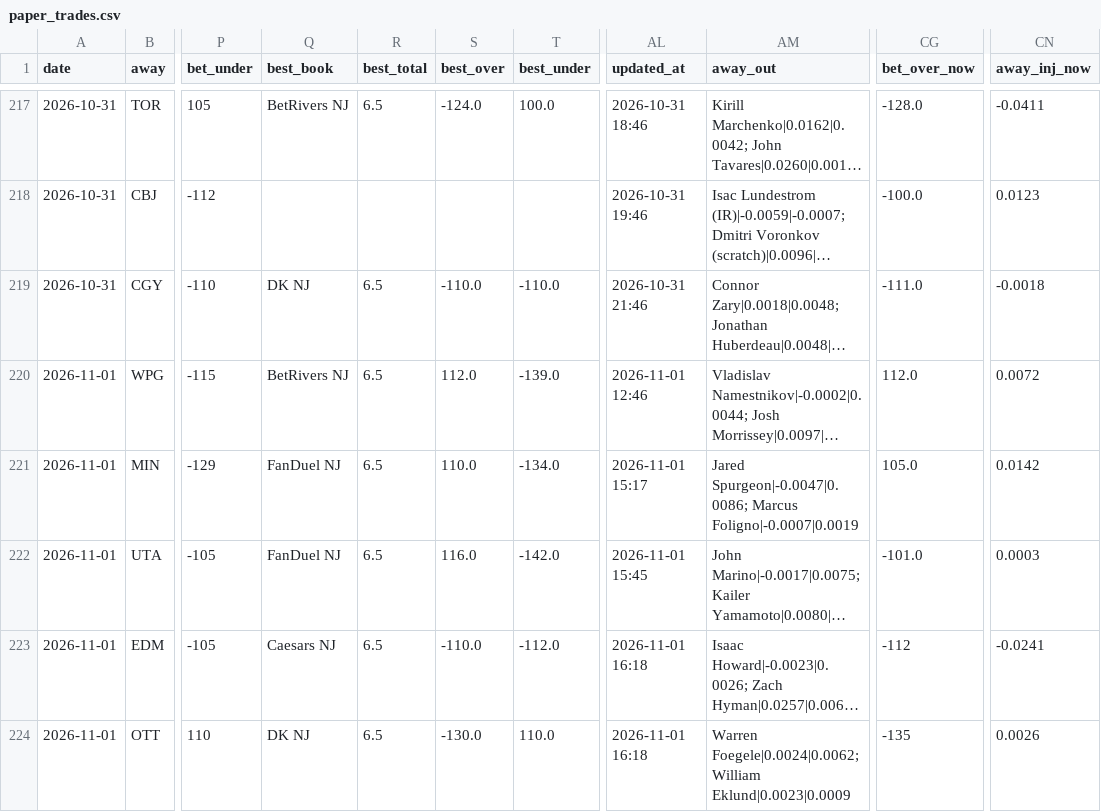
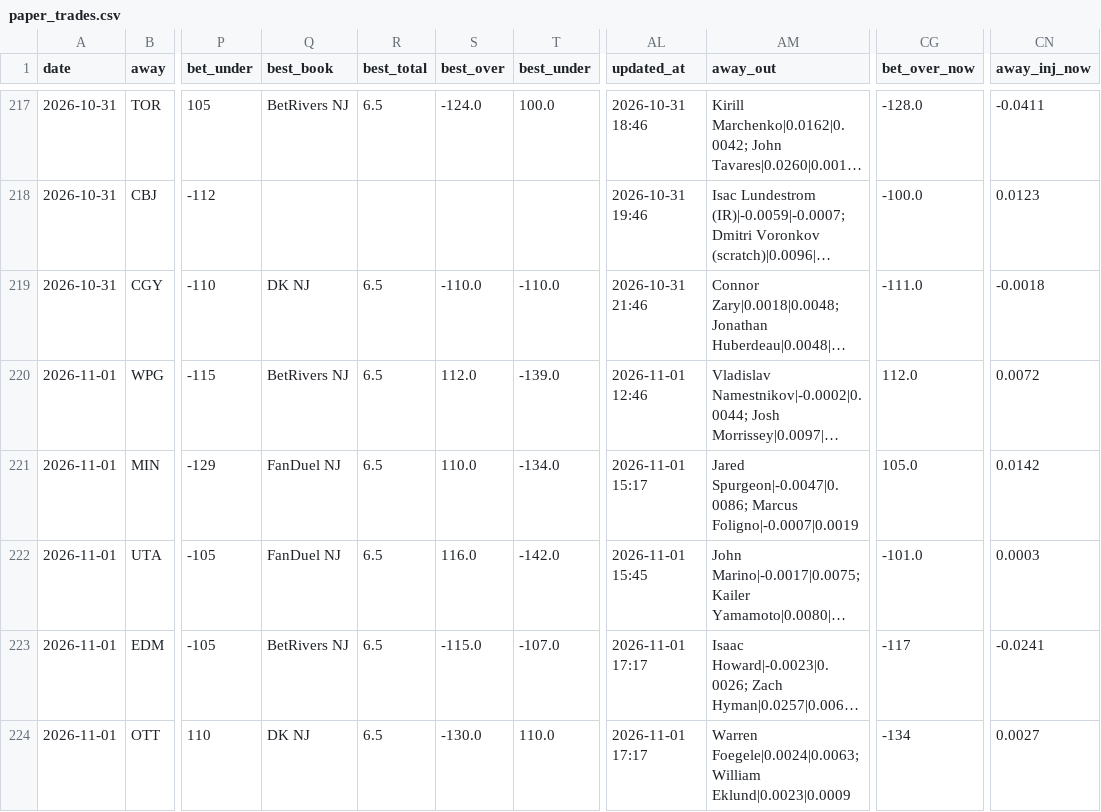
Before and after one commit to Prezbo8/NHL-total-model, a CSV file: data/paper_trades.csv, drawn as a sheet; only a part is shown, gaps mark what is left out; long unchanged cells end in …; the diff names each change by its address in the sheet, - before the commit and + after, or states it on an @@ line.

```diff
--- a/data/paper_trades.csv
+++ b/data/paper_trades.csv
-Q223 (best_book): Caesars NJ
+Q223 (best_book): BetRivers NJ
-S223 (best_over): -110.0
+S223 (best_over): -115.0
-T223 (best_under): -112.0
+T223 (best_under): -107.0
-AL223:AL224 (updated_at): 2026-11-01 16:18
+AL223:AL224 (updated_at): 2026-11-01 17:17
-CG223 (bet_over_now): -112
+CG223 (bet_over_now): -117
-AM224 (away_out): Warren Foegele|0.0024|0.0062; William Eklund|0.0023|0.0009
+AM224 (away_out): Warren Foegele|0.0024|0.0063; William Eklund|0.0023|0.0009
-CG224 (bet_over_now): -135
+CG224 (bet_over_now): -134
-CN224 (away_inj_now): 0.0026
+CN224 (away_inj_now): 0.0027
```
Also changed, not shown: 8 other files.
